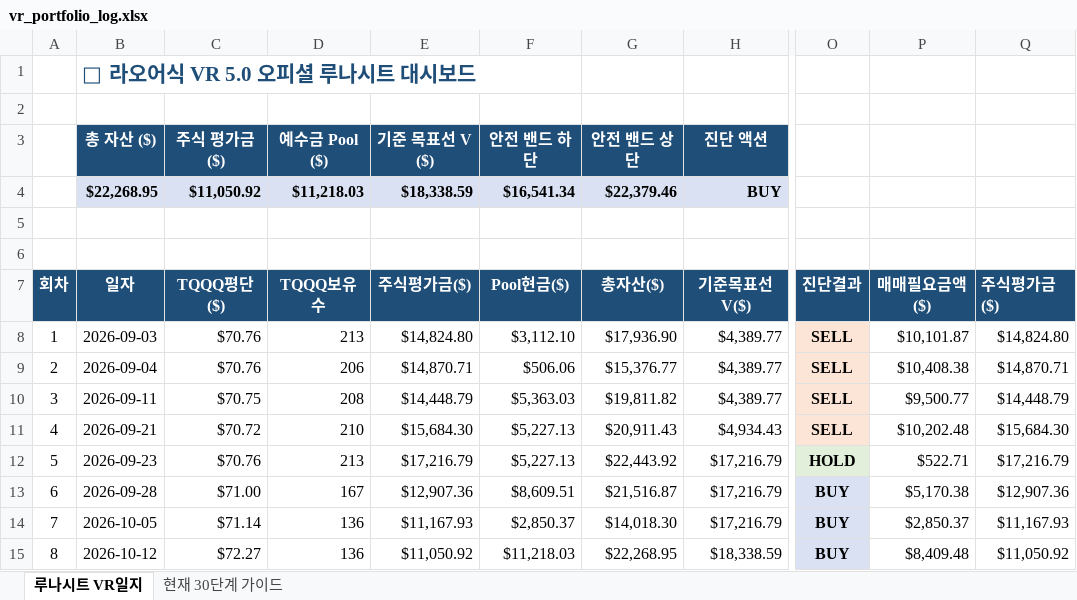
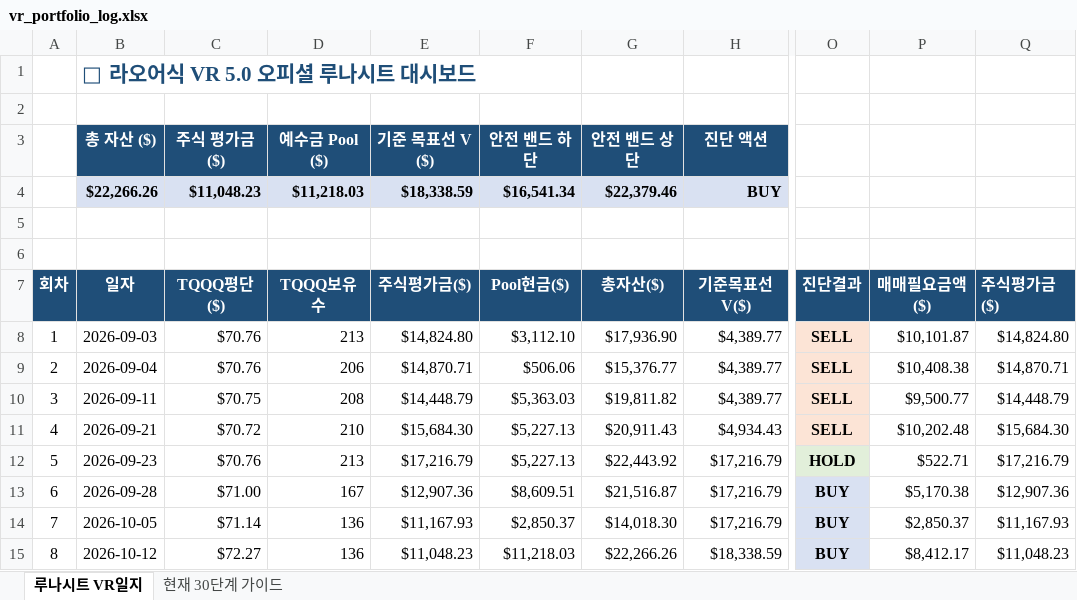
Before and after one commit to omhdydy-source/stock, an Excel workbook: vr_portfolio_log.xlsx, sheet 루나시트 VR일지, drawn as a sheet; only a part is shown, gaps mark what is left out; values as stored, in another font and other column widths than the file's, no borders; charts and pictures not drawn; the diff names each change by its address in the sheet, - before the commit and + after, or states it on an @@ line.

```diff
--- a/vr_portfolio_log.xlsx (sheet 루나시트 VR일지)
+++ b/vr_portfolio_log.xlsx (sheet 루나시트 VR일지)
-B4 (일자): $22,268.95
+B4 (일자): $22,266.26
-C4 (TQQQ평단($)): $11,050.92
+C4 (TQQQ평단($)): $11,048.23
-E15 (주식평가금($)): $11,050.92
+E15 (주식평가금($)): $11,048.23
-G15 (총자산($)): $22,268.95
+G15 (총자산($)): $22,266.26
-P15 (매매필요금액($)): $8,409.48
+P15 (매매필요금액($)): $8,412.17
-Q15 (주식평가금($)): $11,050.92
+Q15 (주식평가금($)): $11,048.23
```
Also changed, not shown: sheet 현재 30단계 가이드, 1 other file.
